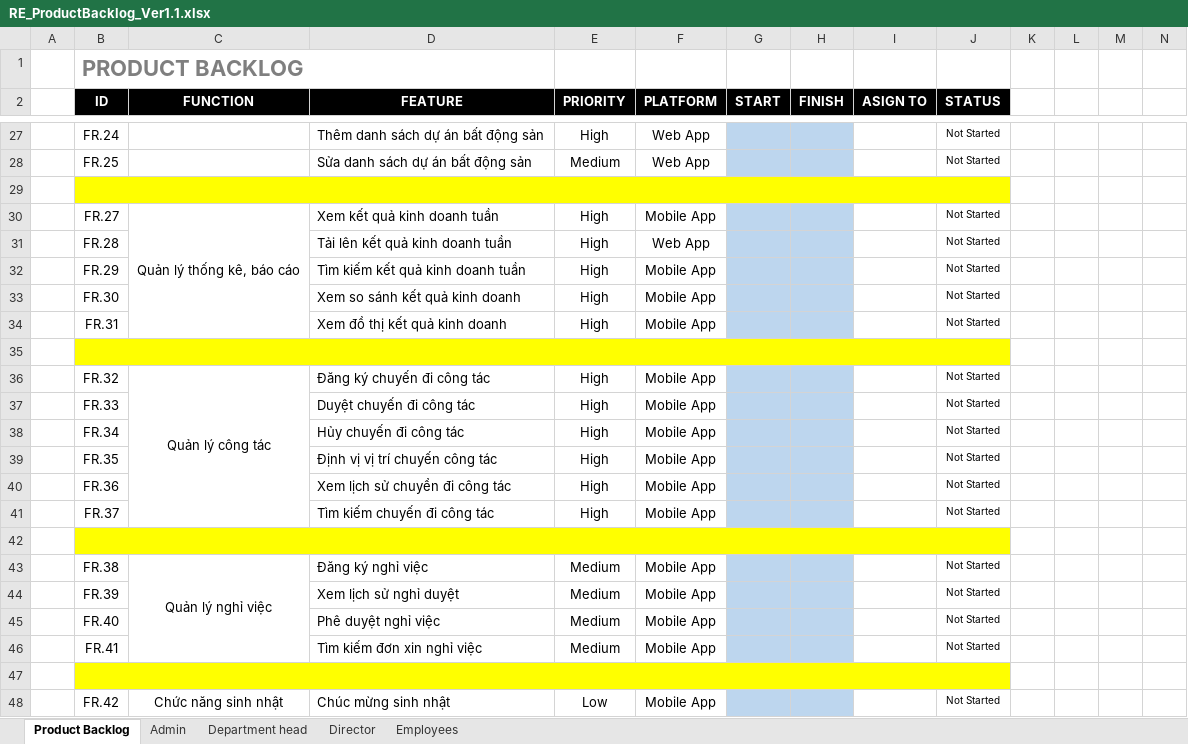
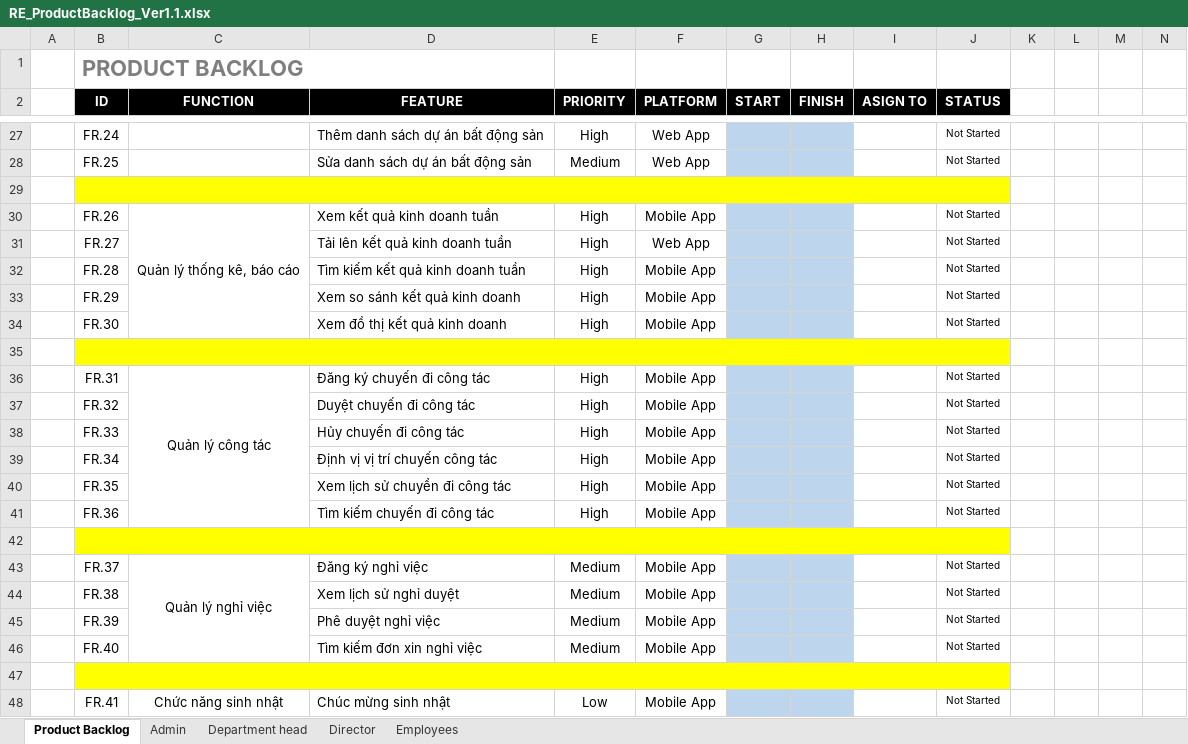
Before and after one commit to DamianHuynh/Capstone-Project, an Excel workbook: Improgress/2. Artifact and Deliverable/Requirement/ProductBacklog/RE_ProductBacklog_Ver1.1.xlsx, sheet Product Backlog, drawn as a sheet; only a part is shown, gaps mark what is left out; values as stored, in another font and other column widths than the file's, no borders; conditional formats not drawn; removed rows and columns are numbered as before the commit, all else as after; the diff names each change by its address in the sheet, - before the commit and + after, or states it on an @@ line.

```diff
--- a/Improgress/2. Artifact and Deliverable/Requirement/ProductBacklog/RE_ProductBacklog_Ver1.1.xlsx (sheet Product Backlog)
+++ b/Improgress/2. Artifact and Deliverable/Requirement/ProductBacklog/RE_ProductBacklog_Ver1.1.xlsx (sheet Product Backlog)
+row 30:  | FR.26 | Quản lý thống kê, báo cáo | Xem kết quả kinh doanh tuần | High | Mobile App |  |  |  | Not Started
-C31 (FUNCTION): Quản lý thống kê, báo cáo
+C31 (FUNCTION): (empty)
-C30:C34 merged
-D31 (FEATURE): Xem kết quả kinh doanh tuần
+D31 (FEATURE): Tải lên kết quả kinh doanh tuần
-F31 (PLATFORM): Mobile App
+F31 (PLATFORM): Web App
-D32 (FEATURE): Tải lên kết quả kinh doanh tuần
+D32 (FEATURE): Tìm kiếm kết quả kinh doanh tuần
-F32 (PLATFORM): Web App
+F32 (PLATFORM): Mobile App
-D33 (FEATURE): Tìm kiếm kết quả kinh doanh tuần
+D33 (FEATURE): Xem so sánh kết quả kinh doanh
-D34 (FEATURE): Xem so sánh kết quả kinh doanh
+D34 (FEATURE): Xem đồ thị kết quả kinh doanh
-row 34:  | FR.31 |  | Xem đồ thị kết quả kinh doanh | High | Mobile App |  |  |  | Not Started
+row 36:  | FR.31 | Quản lý công tác | Đăng ký chuyến đi công tác | High | Mobile App |  |  |  | Not Started
-C37 (FUNCTION): Quản lý công tác
+C37 (FUNCTION): (empty)
-C36:C41 merged
-D37 (FEATURE): Đăng ký chuyến đi công tác
+D37 (FEATURE): Duyệt chuyến đi công tác
-D38 (FEATURE): Duyệt chuyến đi công tác
+D38 (FEATURE): Hủy chuyến đi công tác
-D39 (FEATURE): Hủy chuyến đi công tác
+D39 (FEATURE): Định vị vị trí chuyến công tác
-D40 (FEATURE): Định vị vị trí chuyến công tác
+D40 (FEATURE): Xem lịch sử chuyển đi công tác
-D41 (FEATURE): Xem lịch sử chuyển đi công tác
+D41 (FEATURE): Tìm kiếm chuyến đi công tác
-row 41:  | FR.37 |  | Tìm kiếm chuyến đi công tác | High | Mobile App |  |  |  | Not Started
+row 43:  | FR.37 | Quản lý nghỉ việc | Đăng ký nghỉ việc | Medium | Mobile App |  |  |  | Not Started
-C44 (FUNCTION): Quản lý nghỉ việc
+C44 (FUNCTION): (empty)
-C43:C46 merged
-D44 (FEATURE): Đăng ký nghỉ việc
+D44 (FEATURE): Xem lịch sử nghỉ duyệt
-D45 (FEATURE): Xem lịch sử nghỉ duyệt
+D45 (FEATURE): Phê duyệt nghỉ việc
-D46 (FEATURE): Phê duyệt nghỉ việc
+D46 (FEATURE): Tìm kiếm đơn xin nghỉ việc
-row 46:  | FR.41 |  | Tìm kiếm đơn xin nghỉ việc | Medium | Mobile App |  |  |  | Not Started
-B48 (ID): FR.42
+B48 (ID): FR.41
```
Also changed, not shown: Private/Nhân/2. Artifact and Deliverable/Requirement/PM_Progress_Ver1.1.xlsx, 2 other files.
